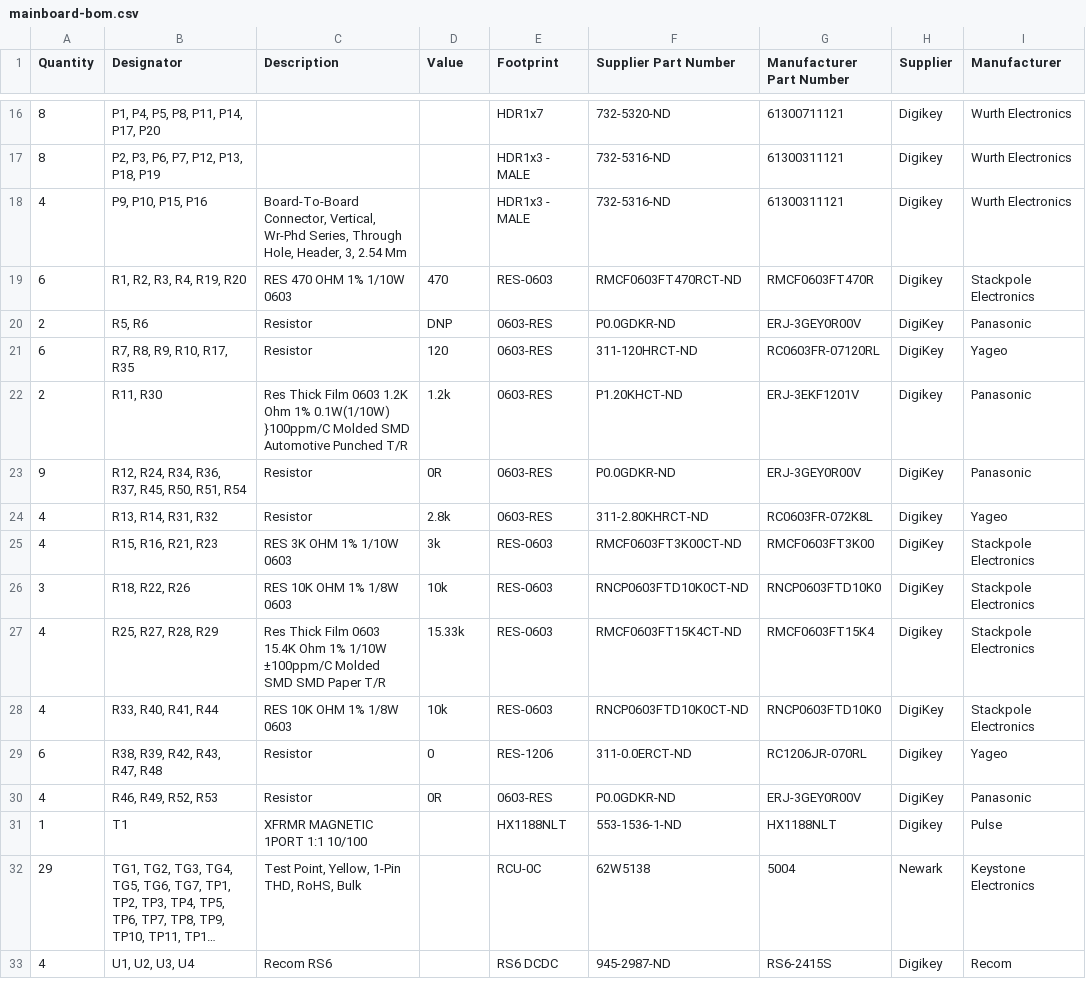
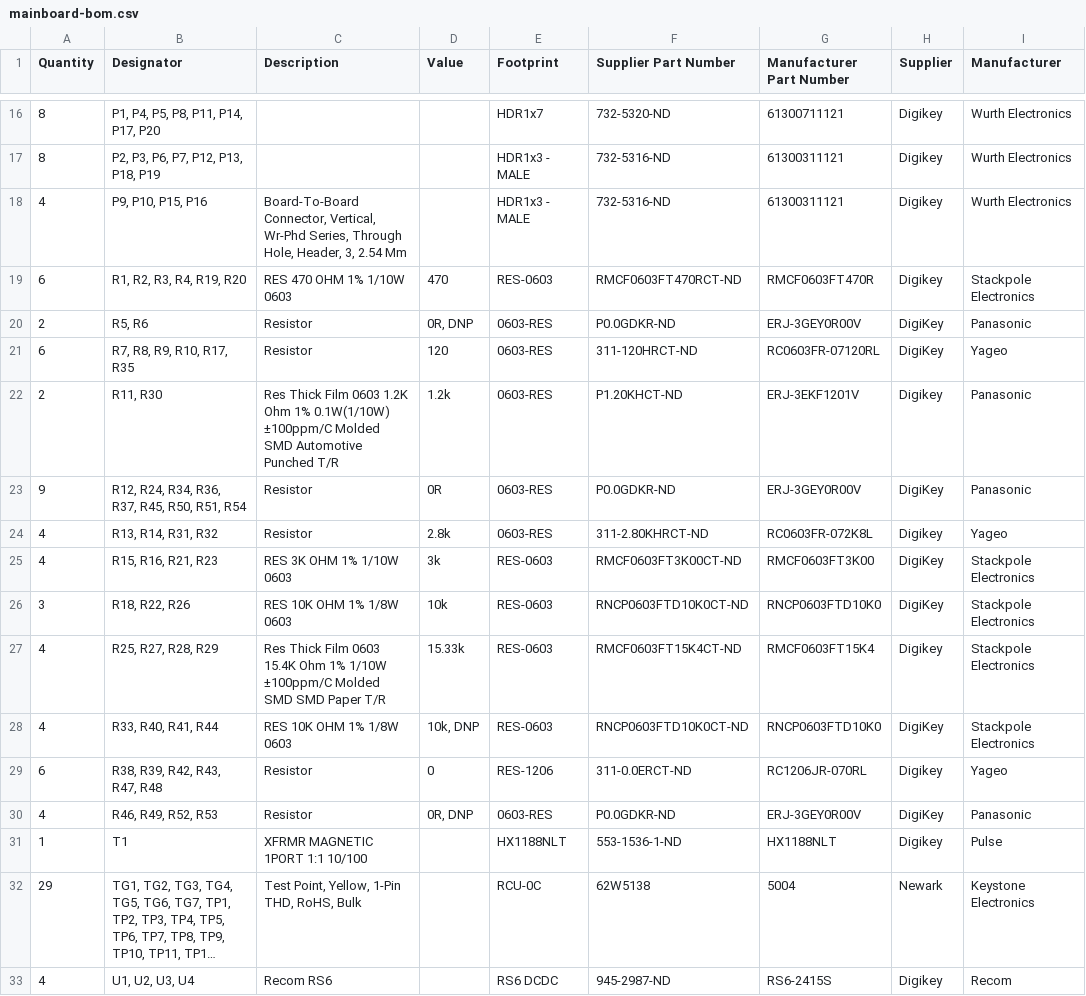
Before and after one commit to Severson-Group/AMDS, a CSV file: Mainboard/REV20200920D/mainboard-bom.csv, drawn as a sheet; only a part is shown, gaps mark what is left out; long unchanged cells end in …; the diff names each change by its address in the sheet, - before the commit and + after, or states it on an @@ line.

Commit message:
update BOM to agree with pick & place

```diff
--- a/Mainboard/REV20200920D/mainboard-bom.csv
+++ b/Mainboard/REV20200920D/mainboard-bom.csv
-D20 (Value): DNP
+D20 (Value): 0R, DNP
-C22 (Description): …1% 0.1W(1/10W) }100ppm/C Molded SMD…
+C22 (Description): …1% 0.1W(1/10W) ±100ppm/C Molded SMD…
-D28 (Value): 10k
+D28 (Value): 10k, DNP
-D30 (Value): 0R
+D30 (Value): 0R, DNP
```
